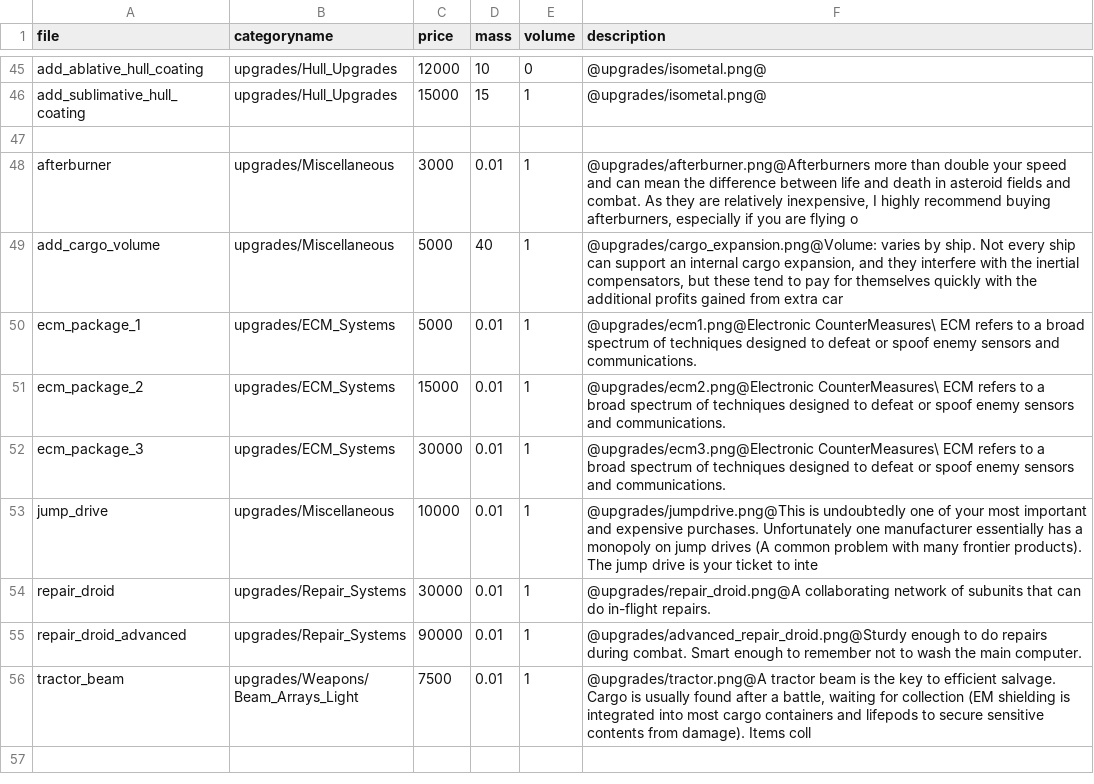
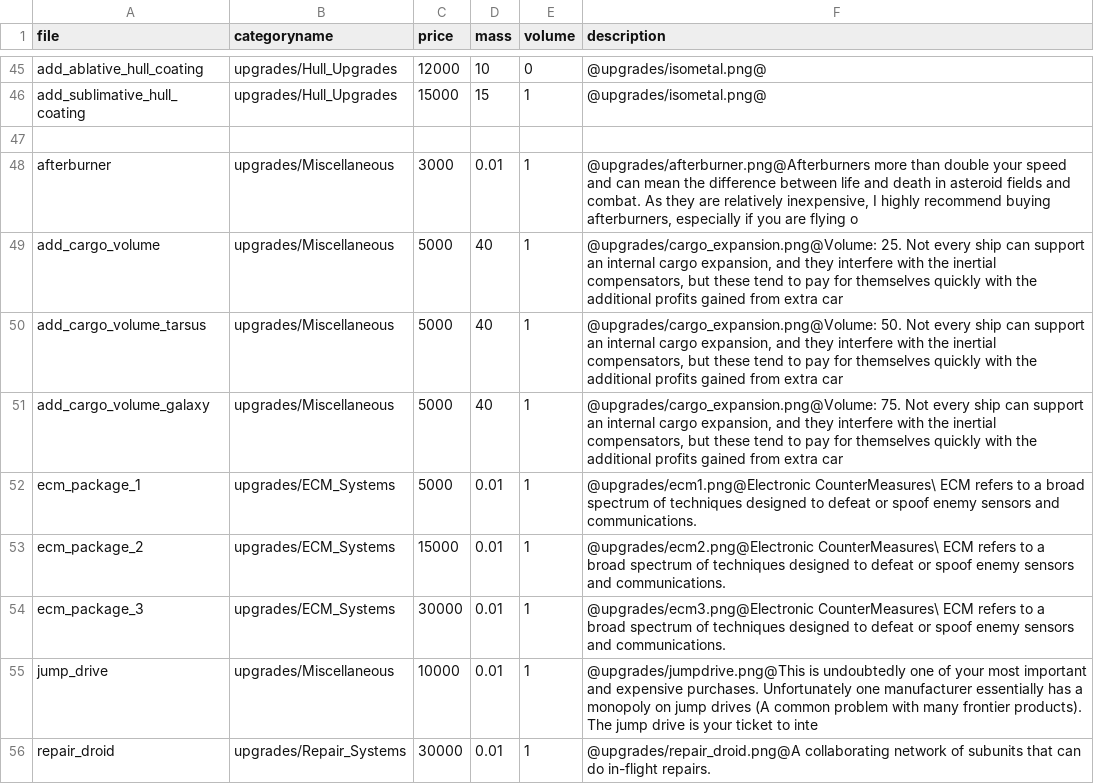
Before and after one commit to bsmr-games/Privateer-Gemini-Gold, a CSV file: privgold/trunk/master_part_list.csv, drawn as a sheet; only a part is shown, gaps mark what is left out; the shorter side is filled out with more unchanged rows.

```diff
--- a/privgold/trunk/master_part_list.csv
+++ b/privgold/trunk/master_part_list.csv
@@ -48,3 +48,5 @@ add_sublimative_hull_coating,upgrades/Hull_Upgrades,15000,15,1,@upgrades/isometa
 afterburner,upgrades/Miscellaneous,3000,0.01,1,"@upgrades/afterburner.png@Afterburners more than double your speed and can mean the difference between life and death in asteroid fields and combat. As they are relatively inexpensive, I highly recommend buying afterburners, especially if you are flying o"
-add_cargo_volume,upgrades/Miscellaneous,5000,40,1,"@upgrades/cargo_expansion.png@Volume: varies by ship. Not every ship can support an internal cargo expansion, and they interfere with the inertial compensators, but these tend to pay for themselves quickly with the additional profits gained from extra car"
+add_cargo_volume,upgrades/Miscellaneous,5000,40,1,"@upgrades/cargo_expansion.png@Volume: 25. Not every ship can support an internal cargo expansion, and they interfere with the inertial compensators, but these tend to pay for themselves quickly with the additional profits gained from extra car"
+add_cargo_volume_tarsus,upgrades/Miscellaneous,5000,40,1,"@upgrades/cargo_expansion.png@Volume: 50. Not every ship can support an internal cargo expansion, and they interfere with the inertial compensators, but these tend to pay for themselves quickly with the additional profits gained from extra car"
+add_cargo_volume_galaxy,upgrades/Miscellaneous,5000,40,1,"@upgrades/cargo_expansion.png@Volume: 75. Not every ship can support an internal cargo expansion, and they interfere with the inertial compensators, but these tend to pay for themselves quickly with the additional profits gained from extra car"
 ecm_package_1,upgrades/ECM_Systems,5000,0.01,1,@upgrades/ecm1.png@Electronic CounterMeasures\ ECM refers to a broad spectrum of techniques designed to defeat or spoof enemy sensors and communications.
```
Also changed, not shown: privgold/trunk/units/units.csv, 4 other files.
